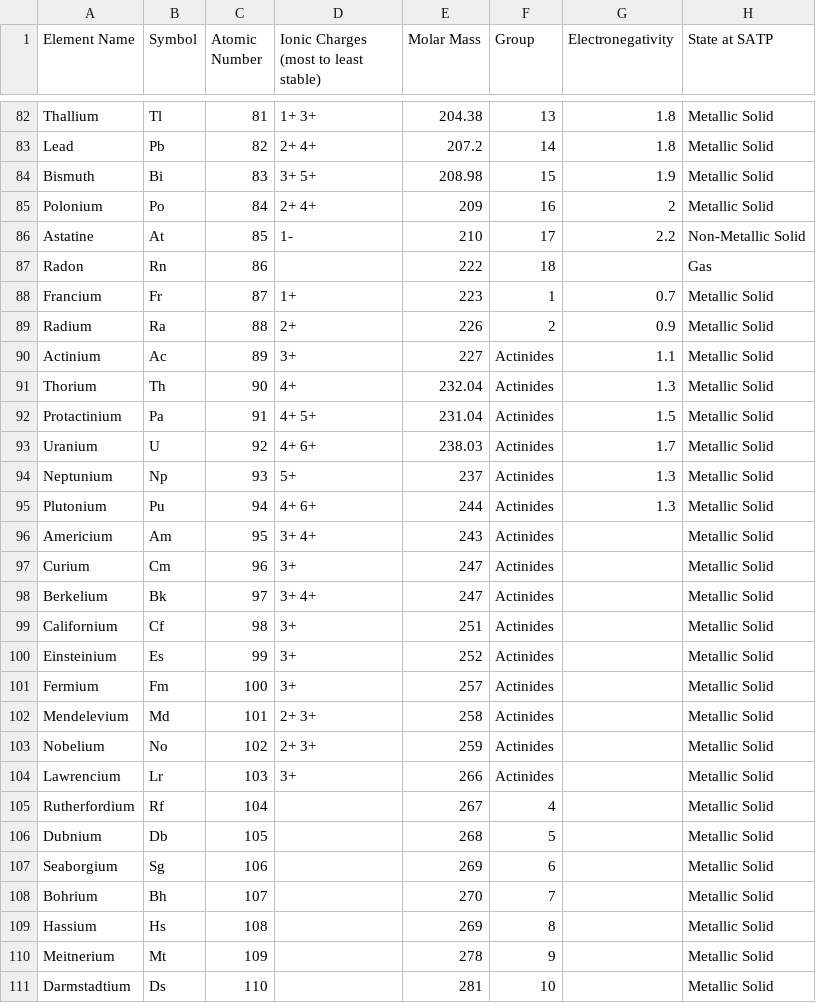
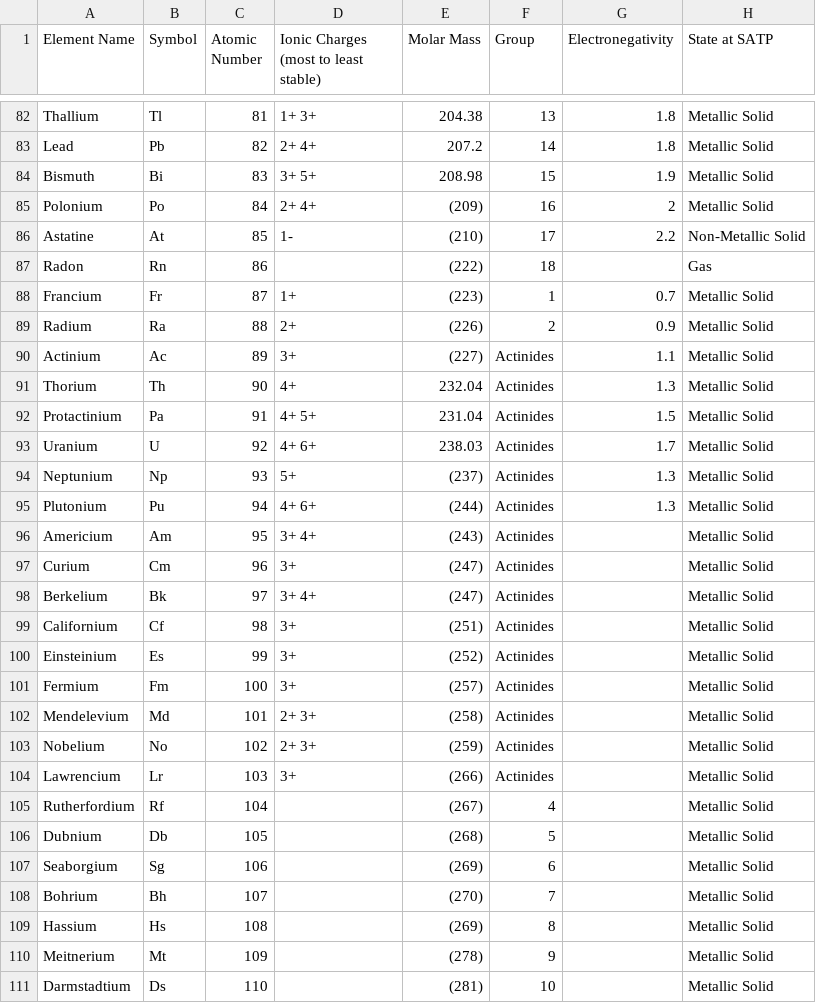
Before and after one commit to DanielZhang199/ChemistyBot, a CSV file: periodic_table.csv, drawn as a sheet; only a part is shown, gaps mark what is left out; the diff covers the shown part only.

Commit message:
Added Ion database (still need to fill out), and molar mass calculator for ions.

```diff
--- a/periodic_table.csv
+++ b/periodic_table.csv
@@ -84,8 +84,8 @@ Lead,Pb,82,2+ 4+,207.2,14,1.8,Metallic Solid
 Bismuth,Bi,83,3+ 5+,208.98,15,1.9,Metallic Solid
-Polonium,Po,84,2+ 4+,209,16,2,Metallic Solid
-Astatine,At,85,1-,210,17,2.2,Non-Metallic Solid
-Radon,Rn,86,,222,18,,Gas
-Francium,Fr,87,1+,223,1,0.7,Metallic Solid
-Radium,Ra,88,2+,226,2,0.9,Metallic Solid
-Actinium,Ac,89,3+,227,Actinides,1.1,Metallic Solid
+Polonium,Po,84,2+ 4+,(209),16,2,Metallic Solid
+Astatine,At,85,1-,(210),17,2.2,Non-Metallic Solid
+Radon,Rn,86,,(222),18,,Gas
+Francium,Fr,87,1+,(223),1,0.7,Metallic Solid
+Radium,Ra,88,2+,(226),2,0.9,Metallic Solid
+Actinium,Ac,89,3+,(227),Actinides,1.1,Metallic Solid
 Thorium,Th,90,4+,232.04,Actinides,1.3,Metallic Solid
@@ -93,19 +93,19 @@ Protactinium,Pa,91,4+ 5+,231.04,Actinides,1.5,Metallic Solid
 Uranium,U,92,4+ 6+,238.03,Actinides,1.7,Metallic Solid
-Neptunium,Np,93,5+,237,Actinides,1.3,Metallic Solid
-Plutonium,Pu,94,4+ 6+,244,Actinides,1.3,Metallic Solid
-Americium,Am,95,3+ 4+,243,Actinides,,Metallic Solid
-Curium,Cm,96,3+,247,Actinides,,Metallic Solid
-Berkelium,Bk,97,3+ 4+,247,Actinides,,Metallic Solid
-Californium,Cf,98,3+ ,251,Actinides,,Metallic Solid
-Einsteinium,Es,99,3+,252,Actinides,,Metallic Solid
-Fermium,Fm,100,3+,257,Actinides,,Metallic Solid
-Mendelevium,Md,101,2+ 3+,258,Actinides,,Metallic Solid
-Nobelium,No,102,2+ 3+,259,Actinides,,Metallic Solid
-Lawrencium,Lr,103,3+,266,Actinides,,Metallic Solid
-Rutherfordium,Rf,104,,267,4,,Metallic Solid
-Dubnium,Db,105,,268,5,,Metallic Solid
-Seaborgium,Sg,106,,269,6,,Metallic Solid
-Bohrium,Bh,107,,270,7,,Metallic Solid
-Hassium,Hs,108,,269,8,,Metallic Solid
-Meitnerium,Mt,109,,278,9,,Metallic Solid
-Darmstadtium,Ds,110,,281,10,,Metallic Solid
+Neptunium,Np,93,5+,(237),Actinides,1.3,Metallic Solid
+Plutonium,Pu,94,4+ 6+,(244),Actinides,1.3,Metallic Solid
+Americium,Am,95,3+ 4+,(243),Actinides,,Metallic Solid
+Curium,Cm,96,3+,(247),Actinides,,Metallic Solid
+Berkelium,Bk,97,3+ 4+,(247),Actinides,,Metallic Solid
+Californium,Cf,98,3+ ,(251),Actinides,,Metallic Solid
+Einsteinium,Es,99,3+,(252),Actinides,,Metallic Solid
+Fermium,Fm,100,3+,(257),Actinides,,Metallic Solid
+Mendelevium,Md,101,2+ 3+,(258),Actinides,,Metallic Solid
+Nobelium,No,102,2+ 3+,(259),Actinides,,Metallic Solid
+Lawrencium,Lr,103,3+,(266),Actinides,,Metallic Solid
+Rutherfordium,Rf,104,,(267),4,,Metallic Solid
+Dubnium,Db,105,,(268),5,,Metallic Solid
+Seaborgium,Sg,106,,(269),6,,Metallic Solid
+Bohrium,Bh,107,,(270),7,,Metallic Solid
+Hassium,Hs,108,,(269),8,,Metallic Solid
+Meitnerium,Mt,109,,(278),9,,Metallic Solid
+Darmstadtium,Ds,110,,(281),10,,Metallic Solid
```
Also changed, not shown: 10 edited cells elsewhere in this file, 4 other files.
